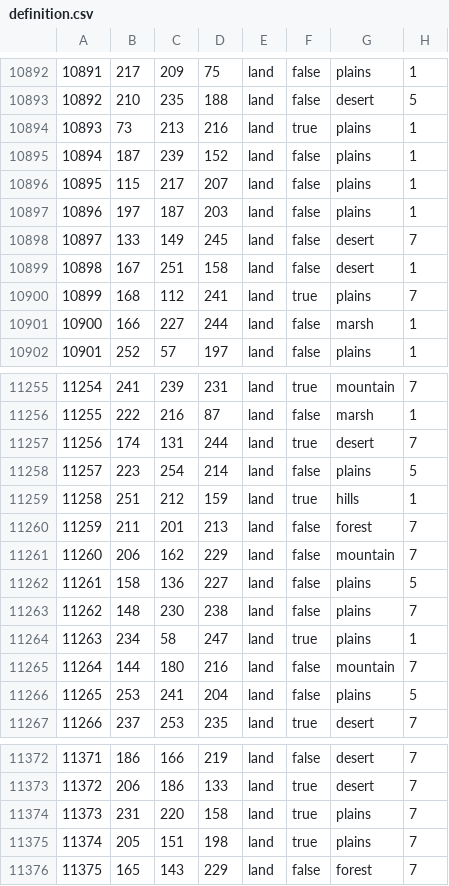
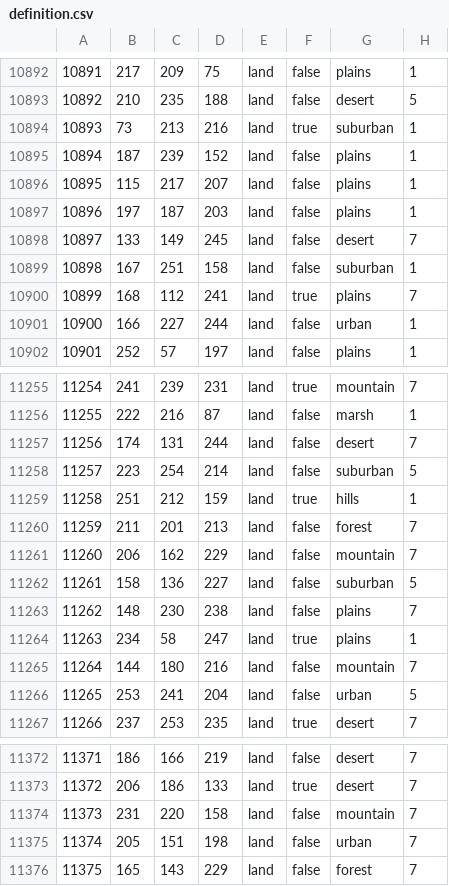
Before and after one commit to Ivysaur-Mrquestionmarks/HOI4_MAA, a CSV file: map/definition.csv, drawn as a sheet; only a part is shown, gaps mark what is left out; the diff covers the shown part only.

```diff
--- a/map/definition.csv
+++ b/map/definition.csv
@@ -10893,3 +10893,3 @@
 10892;210;235;188;land;false;desert;5
-10893;73;213;216;land;true;plains;1
+10893;73;213;216;land;true;suburban;1
 10894;187;239;152;land;false;plains;1
@@ -10898,5 +10898,5 @@
 10897;133;149;245;land;false;desert;7
-10898;167;251;158;land;false;desert;1
+10898;167;251;158;land;false;suburban;1
 10899;168;112;241;land;true;plains;7
-10900;166;227;244;land;false;marsh;1
+10900;166;227;244;land;false;urban;1
 10901;252;57;197;land;false;plains;1
@@ -11256,4 +11256,4 @@
 11255;222;216;87;land;false;marsh;1
-11256;174;131;244;land;true;desert;7
-11257;223;254;214;land;false;plains;5
+11256;174;131;244;land;false;desert;7
+11257;223;254;214;land;false;suburban;5
 11258;251;212;159;land;true;hills;1
@@ -11261,3 +11261,3 @@
 11260;206;162;229;land;false;mountain;7
-11261;158;136;227;land;false;plains;5
+11261;158;136;227;land;false;suburban;5
 11262;148;230;238;land;false;plains;7
@@ -11265,3 +11265,3 @@
 11264;144;180;216;land;false;mountain;7
-11265;253;241;204;land;false;plains;5
+11265;253;241;204;land;false;urban;5
 11266;237;253;235;land;true;desert;7
@@ -11373,4 +11373,4 @@
 11372;206;186;133;land;true;desert;7
-11373;231;220;158;land;true;plains;7
-11374;205;151;198;land;true;plains;7
+11373;231;220;158;land;false;mountain;7
+11374;205;151;198;land;false;urban;7
 11375;165;143;229;land;false;forest;7
```
Also changed, not shown: 62 edited cells elsewhere in this file, 31 other files.
